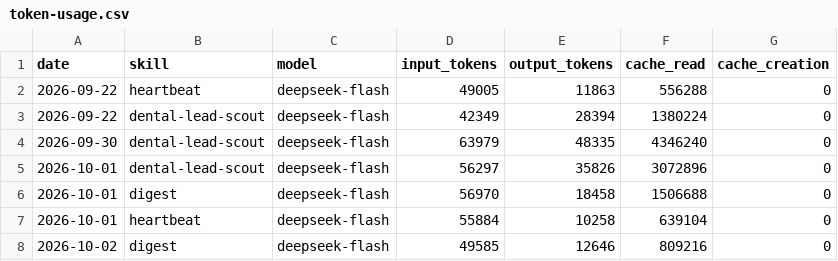
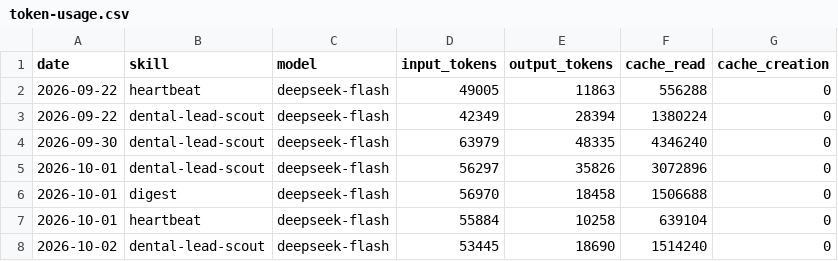
Before and after one commit to rohitctrl/aeon, a CSV file: memory/token-usage.csv, drawn as a sheet.

Commit message:
chore(dental-lead-scout): auto-commit 2026-10-02

```diff
--- a/memory/token-usage.csv
+++ b/memory/token-usage.csv
@@ -7,2 +7,2 @@ date,skill,model,input_tokens,output_tokens,cache_read,cache_creation
 2026-10-01,heartbeat,deepseek-flash,55884,10258,639104,0
-2026-10-02,digest,deepseek-flash,49585,12646,809216,0
+2026-10-02,dental-lead-scout,deepseek-flash,53445,18690,1514240,0
```
Also changed, not shown: 6 other files.
